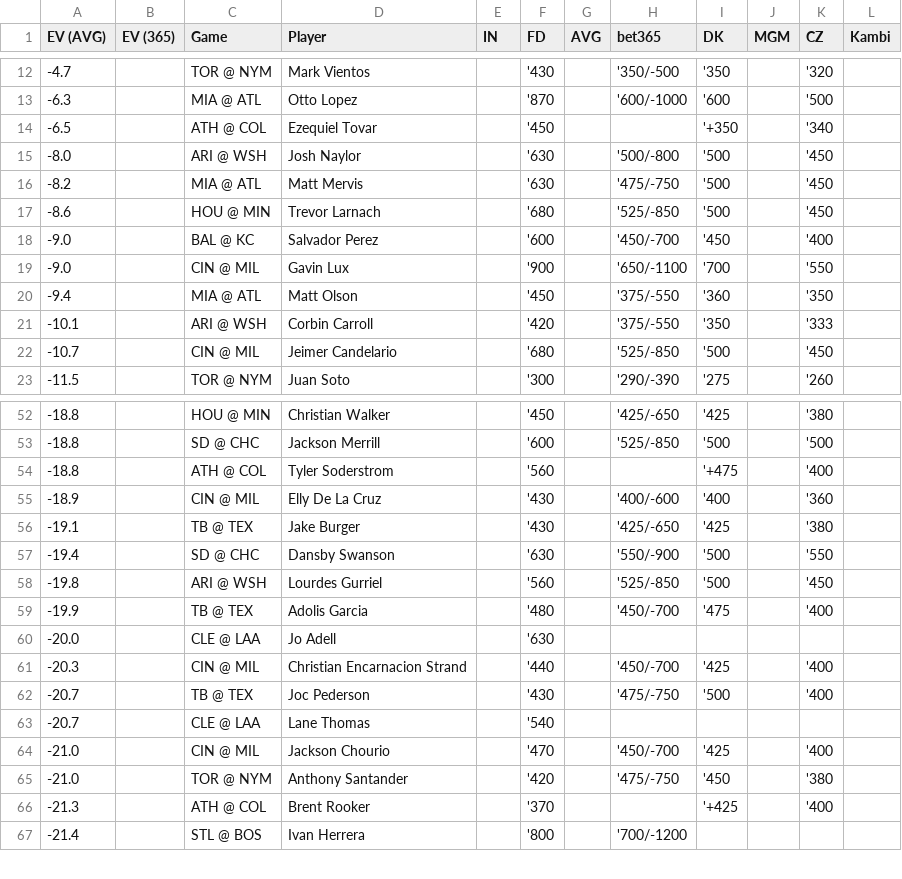
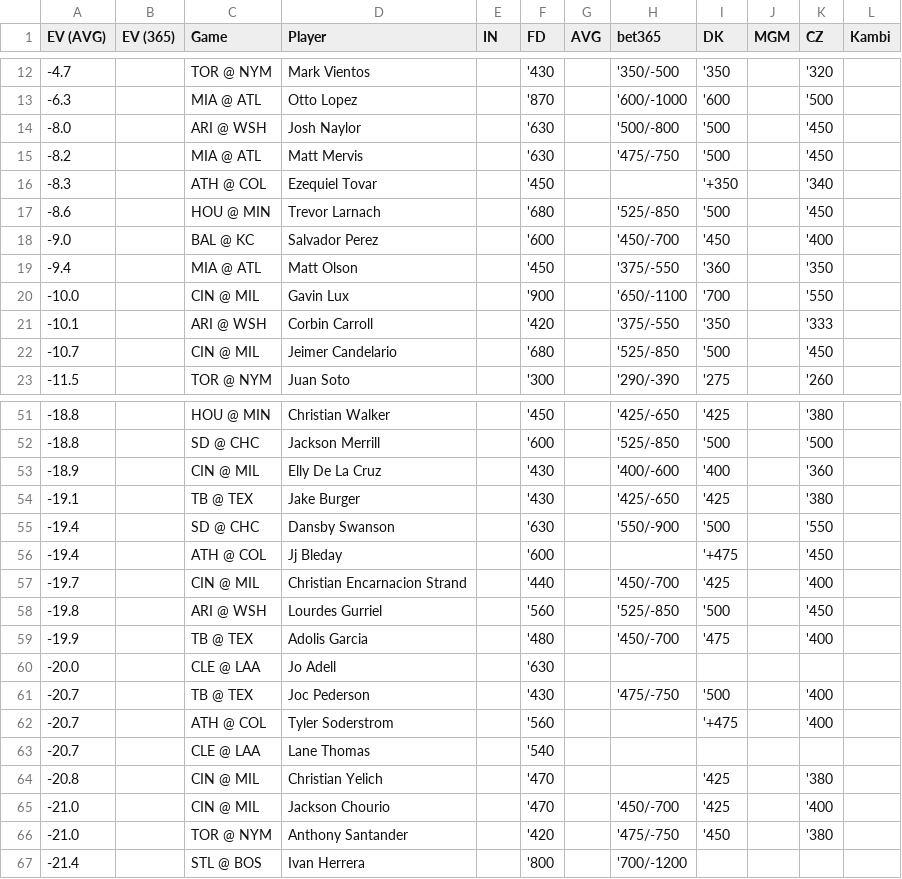
Before and after one commit to zhecht/playerprops, a CSV file: static/dailyev/ev.csv, drawn as a sheet; only a part is shown, gaps mark what is left out; removed rows and columns are numbered as before the commit, all else as after; the diff covers the shown part only; the diff names each change by its address in the sheet, - before the commit and + after, or states it on an @@ line.

```diff
--- a/static/dailyev/ev.csv
+++ b/static/dailyev/ev.csv
-row 14: -6.5 |  | ATH @ COL | Ezequiel Tovar |  | '450 |  |  | '+350 |  | '340
+row 16: -8.3 |  | ATH @ COL | Ezequiel Tovar |  | '450 |  |  | '+350 |  | '340
-row 19: -9.0 |  | CIN @ MIL | Gavin Lux |  | '900 |  | '650/-1100 | '700 |  | '550
+row 20: -10.0 |  | CIN @ MIL | Gavin Lux |  | '900 |  | '650/-1100 | '700 |  | '550
-row 54: -18.8 |  | ATH @ COL | Tyler Soderstrom |  | '560 |  |  | '+475 |  | '400
+row 56: -19.4 |  | ATH @ COL | Jj Bleday |  | '600 |  |  | '+475 |  | '450
+row 57: -19.7 |  | CIN @ MIL | Christian Encarnacion Strand |  | '440 |  | '450/-700 | '425 |  | '400
-row 61: -20.3 |  | CIN @ MIL | Christian Encarnacion Strand |  | '440 |  | '450/-700 | '425 |  | '400
+row 62: -20.7 |  | ATH @ COL | Tyler Soderstrom |  | '560 |  |  | '+475 |  | '400
+row 64: -20.8 |  | CIN @ MIL | Christian Yelich |  | '470 |  |  | '425 |  | '380
-row 66: -21.3 |  | ATH @ COL | Brent Rooker |  | '370 |  |  | '+425 |  | '400
```
Also changed, not shown: 7 added rows and 8 removed rows elsewhere in this file, 5 other files.
